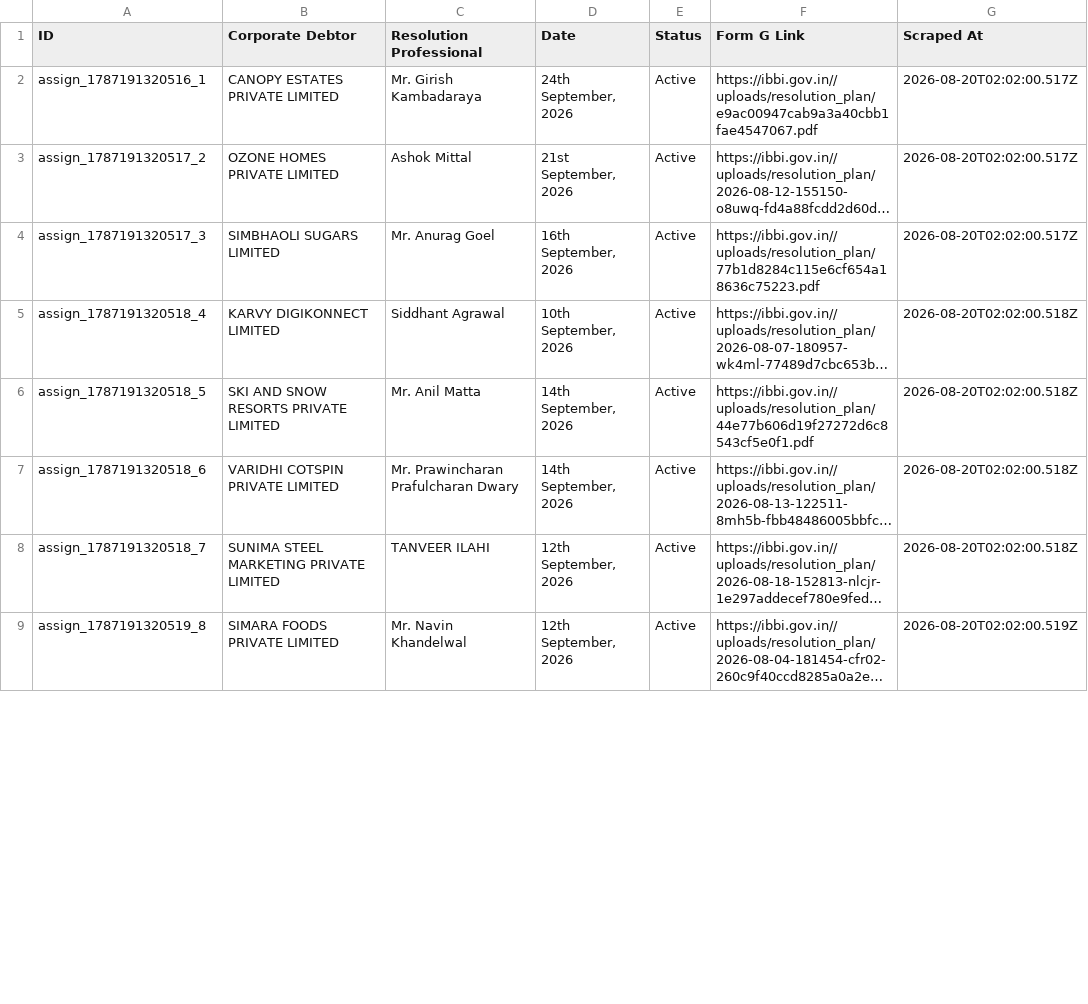
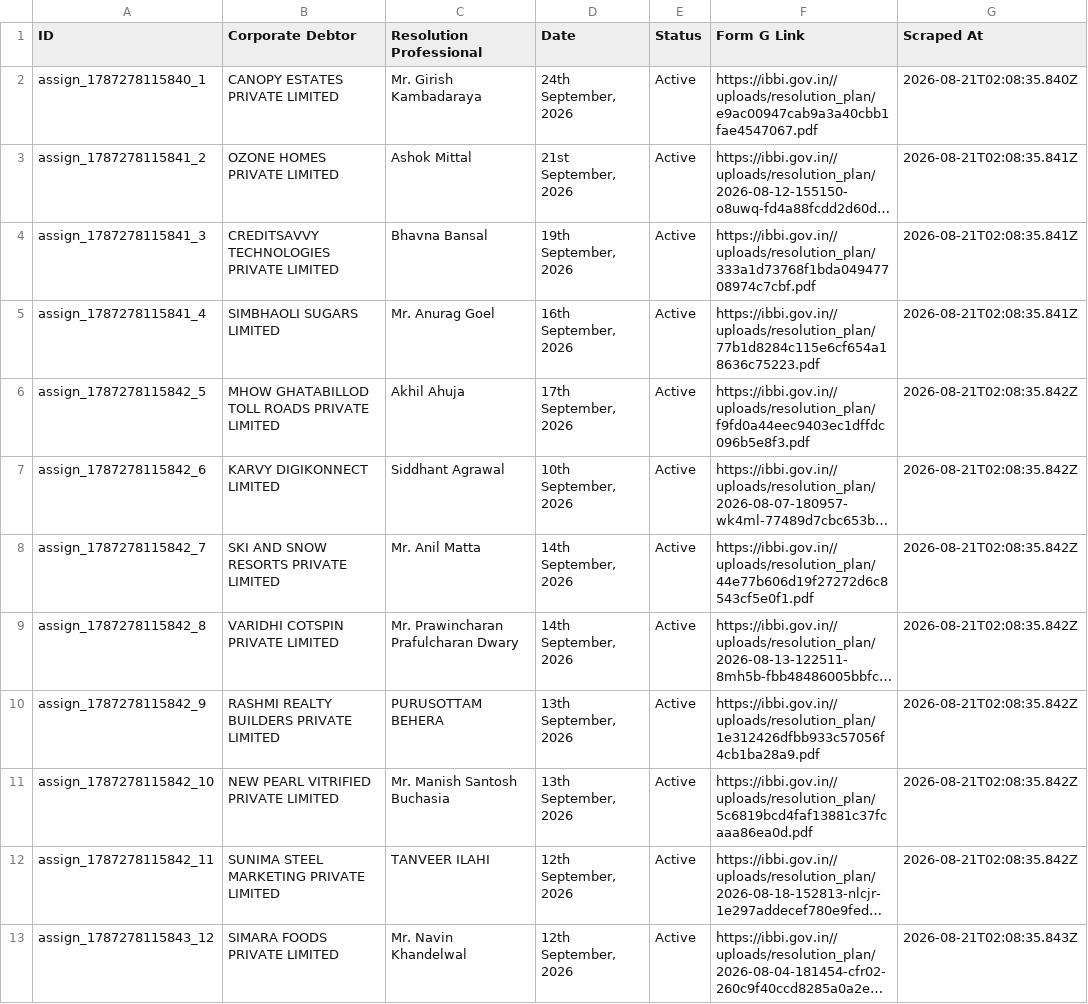
Before and after one commit to prometheus5863/form-g-aarsh, a CSV file: data/assignments.csv, drawn as a sheet; only a part is shown; long unchanged cells end in …; addresses are those after the commit; the diff covers the shown part only; the diff names each change by its address in the sheet, - before the commit and + after, or states it on an @@ line.

```diff
--- a/data/assignments.csv
+++ b/data/assignments.csv
-A2 (ID): assign_1787191320516_1
+A2 (ID): assign_1787278115840_1
-G2 (Scraped At): 2026-08-20T02:02:00.517Z
+G2 (Scraped At): 2026-08-21T02:08:35.840Z
-A3 (ID): assign_1787191320517_2
+A3 (ID): assign_1787278115841_2
-G3 (Scraped At): 2026-08-20T02:02:00.517Z
+G3 (Scraped At): 2026-08-21T02:08:35.841Z
+row 4: assign_1787278115841_3 | CREDITSAVVY TECHNOLOGIES PRIVATE LIMITED | Bhavna Bansal | 19th September, 2026 | Active | https://ibbi.gov.in//uploads/resolution_plan/333a1d73768f1bda04947708974c7cbf.pdf | 2026-08-21T02:08:35.841Z
-A5 (ID): assign_1787191320517_3
+A5 (ID): assign_1787278115841_4
-G5 (Scraped At): 2026-08-20T02:02:00.517Z
+G5 (Scraped At): 2026-08-21T02:08:35.841Z
+row 6: assign_1787278115842_5 | MHOW GHATABILLOD TOLL ROADS PRIVATE LIMITED | Akhil Ahuja | 17th September, 2026 | Active | https://ibbi.gov.in//uploads/resolution_plan/f9fd0a44eec9403ec1dffdc096b5e8f3.pdf | 2026-08-21T02:08:35.842Z
-A7 (ID): assign_1787191320518_4
+A7 (ID): assign_1787278115842_6
-G7:G9 (Scraped At): 2026-08-20T02:02:00.518Z
+G7:G9 (Scraped At): 2026-08-21T02:08:35.842Z
-A8 (ID): assign_1787191320518_5
+A8 (ID): assign_1787278115842_7
-A9 (ID): assign_1787191320518_6
+A9 (ID): assign_1787278115842_8
+row 10: assign_1787278115842_9 | RASHMI REALTY BUILDERS PRIVATE LIMITED | PURUSOTTAM BEHERA | 13th September, 2026 | Active | https://ibbi.gov.in//uploads/resolution_plan/1e312426dfbb933c57056f4cb1ba28a9.pdf | 2026-08-21T02:08:35.842Z
+row 11: assign_1787278115842_10 | NEW PEARL VITRIFIED PRIVATE LIMITED | Mr. Manish Santosh Buchasia | 13th September, 2026 | Active | https://ibbi.gov.in//uploads/resolution_plan/5c6819bcd4faf13881c37fcaaa86ea0d.pdf | 2026-08-21T02:08:35.842Z
-A12 (ID): assign_1787191320518_7
+A12 (ID): assign_1787278115842_11
-G12 (Scraped At): 2026-08-20T02:02:00.518Z
+G12 (Scraped At): 2026-08-21T02:08:35.842Z
-A13 (ID): assign_1787191320519_8
+A13 (ID): assign_1787278115843_12
-G13 (Scraped At): 2026-08-20T02:02:00.519Z
+G13 (Scraped At): 2026-08-21T02:08:35.843Z
```
Also changed, not shown: 1 added row, 5 removed rows and 14 edited cells elsewhere in this file, data/announcements.csv, data/public_announcements.csv.
